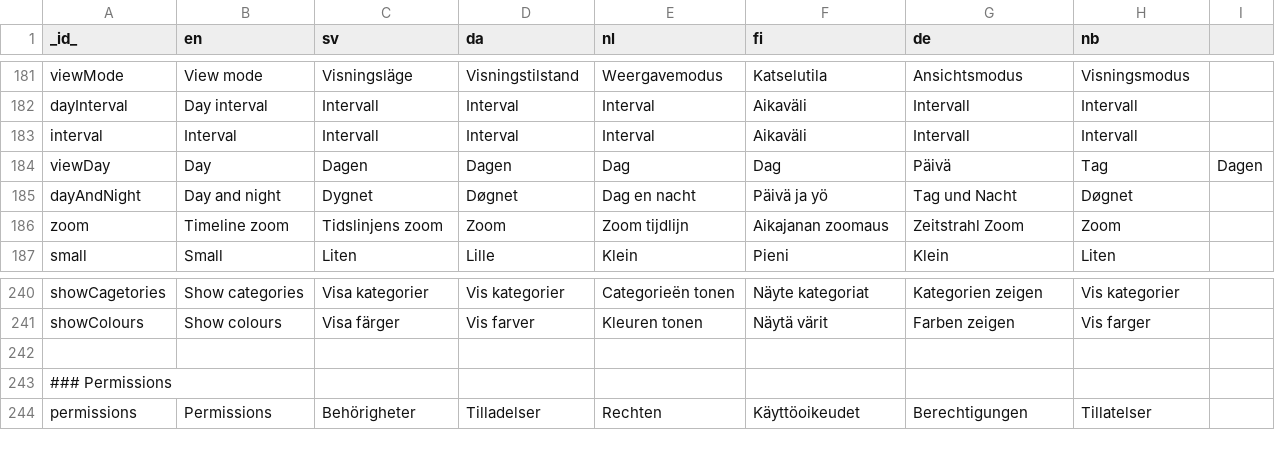
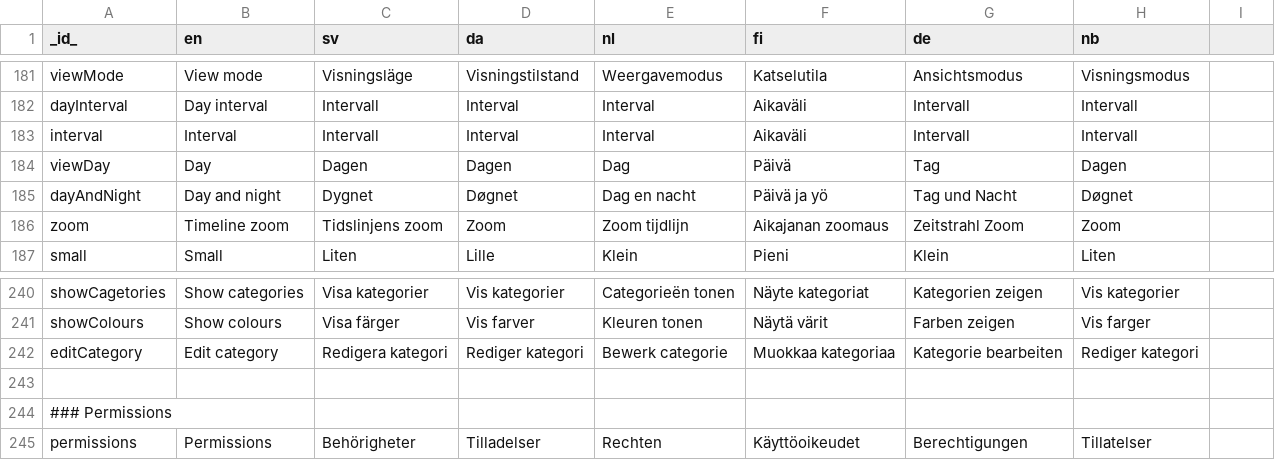
Before and after one commit to abilia/system_settings_editor, a TSV file: lib/i18n/translations.tsv, drawn as a sheet; only a part is shown, gaps mark what is left out; the diff names each change by its address in the sheet, - before the commit and + after, or states it on an @@ line.

Commit message:
SGC-739 SGC-768 Adding possibility to change category name

```diff
--- a/lib/i18n/translations.tsv
+++ b/lib/i18n/translations.tsv
-F184 (fi): Dag
+F184 (fi): Päivä
-G184 (de): Päivä
+G184 (de): Tag
-H184 (nb): Tag
+H184 (nb): Dagen
-I184: Dagen
+I184: (empty)
+row 242: editCategory | Edit category | Redigera kategori | Rediger kategori | Bewerk categorie | Muokkaa kategoriaa | Kategorie bearbeiten | Rediger kategori
```
Also changed, not shown: 24 other files.
